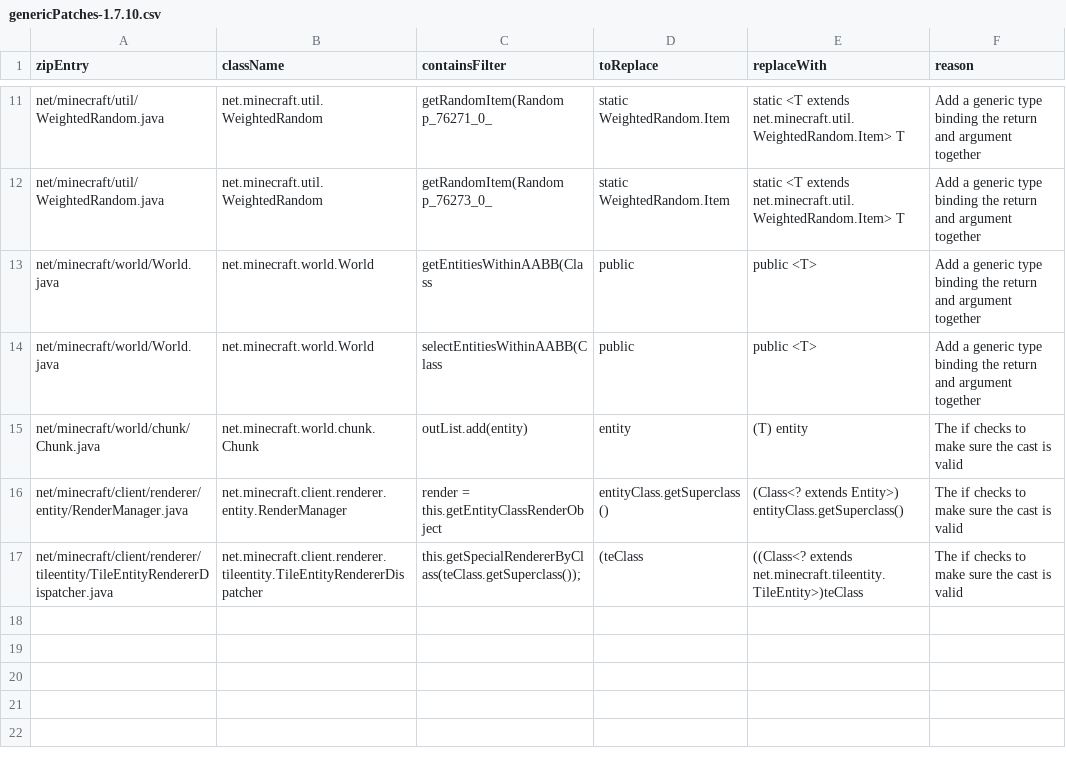
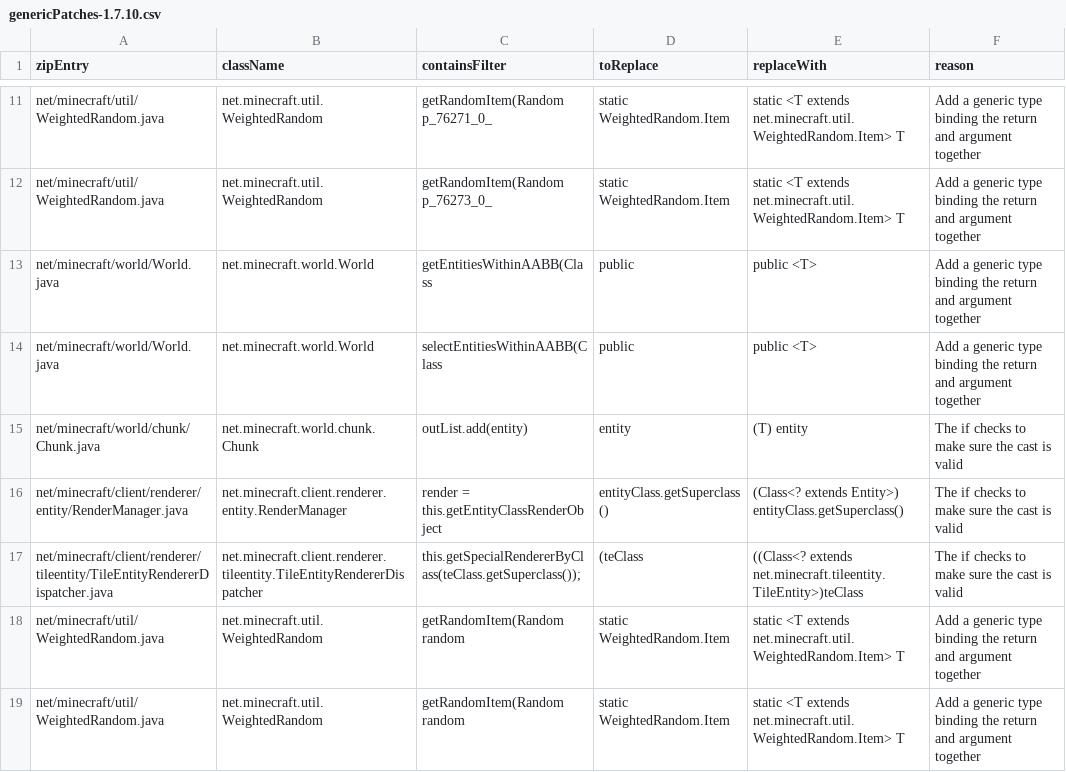
Before and after one commit to FalsePattern/RetroFuturaGradle, a CSV file: plugin/src/main/resources/com/gtnewhorizons/retrofuturagradle/mcp/genericPatches-1.7.10.csv, drawn as a sheet; only a part is shown, gaps mark what is left out.

Commit message:
fix: fpgradle generic patches

```diff
--- a/plugin/src/main/resources/com/gtnewhorizons/retrofuturagradle/mcp/genericPatches-1.7.10.csv
+++ b/plugin/src/main/resources/com/gtnewhorizons/retrofuturagradle/mcp/genericPatches-1.7.10.csv
@@ -17 +17,3 @@ net/minecraft/client/renderer/entity/RenderManager.java,net.minecraft.client.ren
 net/minecraft/client/renderer/tileentity/TileEntityRendererDispatcher.java,net.minecraft.client.renderer.tileentity.TileEntityRendererDispatcher,this.getSpecialRendererByClass(teClass.getSuperclass());,(teClass,((Class<? extends net.minecraft.tileentity.TileEntity>)teClass,The if checks to make sure the cast is valid
+net/minecraft/util/WeightedRandom.java,net.minecraft.util.WeightedRandom,getRandomItem(Random random,static WeightedRandom.Item,static <T extends net.minecraft.util.WeightedRandom.Item> T,Add a generic type binding the return and argument together
+net/minecraft/util/WeightedRandom.java,net.minecraft.util.WeightedRandom,getRandomItem(Random random,static WeightedRandom.Item,static <T extends net.minecraft.util.WeightedRandom.Item> T,Add a generic type binding the return and argument together
```
